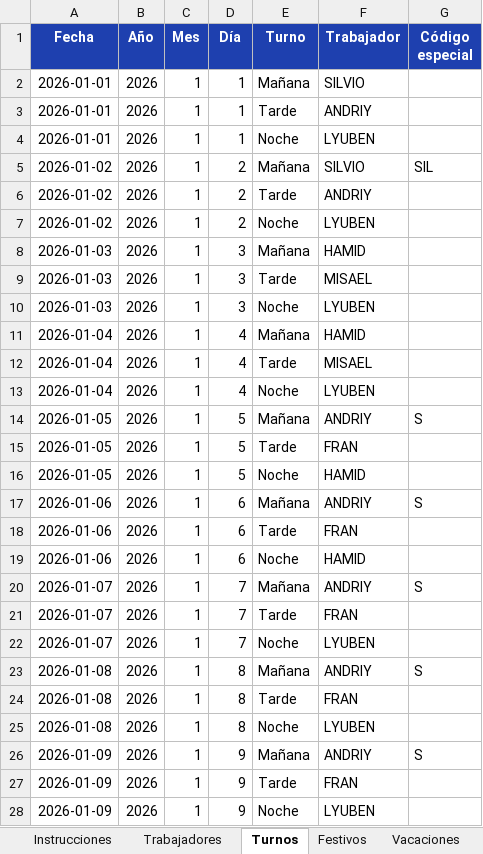
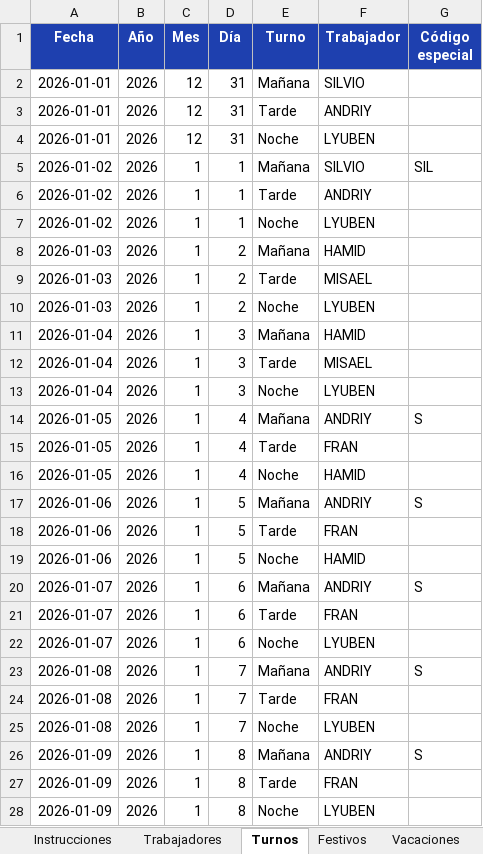
Before and after one commit to oihanearregui5-lab/remix-of-shuina-inventory-suite, an Excel workbook: public/data/transtubari-datos-2026.xlsx, sheet Turnos, drawn as a sheet; only a part is shown; values as stored, in another font and other column widths than the file's, no borders; the diff covers the shown part only; the diff names each change by its address in the sheet, - before the commit and + after, or states it on an @@ line.

```diff
--- a/public/data/transtubari-datos-2026.xlsx (sheet Turnos)
+++ b/public/data/transtubari-datos-2026.xlsx (sheet Turnos)
-C2:C4 (Mes): 1
+C2:C4 (Mes): 12
-D2:D4 (Día): 1
+D2:D4 (Día): 31
-D5:D7 (Día): 2
+D5:D7 (Día): 1
-D8:D10 (Día): 3
+D8:D10 (Día): 2
-D11:D13 (Día): 4
+D11:D13 (Día): 3
-D14:D16 (Día): 5
+D14:D16 (Día): 4
-D17:D19 (Día): 6
+D17:D19 (Día): 5
-D20:D22 (Día): 7
+D20:D22 (Día): 6
-D23:D25 (Día): 8
+D23:D25 (Día): 7
-D26:D28 (Día): 9
+D26:D28 (Día): 8
```
Also changed, not shown: 1022 edited cells elsewhere in this sheet.
